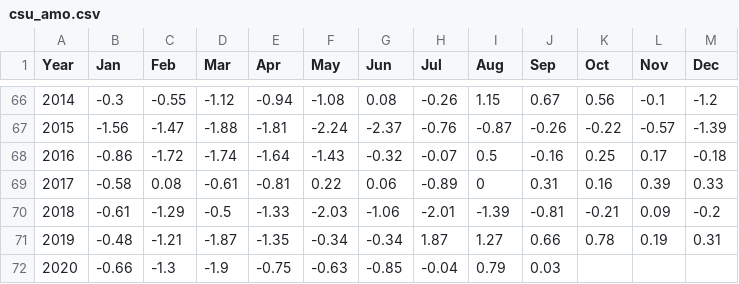
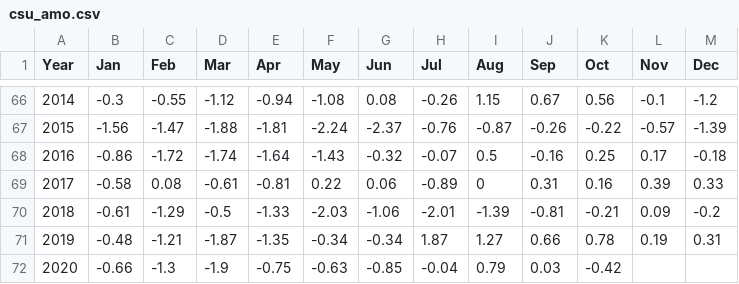
Before and after one commit to csu-tropical/csu-tropical, a CSV file: _data/forecasting/csu_amo.csv, drawn as a sheet; only a part is shown, gaps mark what is left out.

Commit message:
Update csu_amo.csv

```diff
--- a/_data/forecasting/csu_amo.csv
+++ b/_data/forecasting/csu_amo.csv
@@ -71,2 +71,2 @@ Year,Jan,Feb,Mar,Apr,May,Jun,Jul,Aug,Sep,Oct,Nov,Dec
   2019,-0.48,-1.21,-1.87,-1.35,-0.34,-0.34,1.87,1.27,0.66,0.78,0.19,0.31
-  2020,-0.66,-1.3,-1.9,-0.75,-0.63,-0.85,-0.04,0.79,0.03,,,
+  2020,-0.66,-1.3,-1.9,-0.75,-0.63,-0.85,-0.04,0.79,0.03,-0.42,,
```
